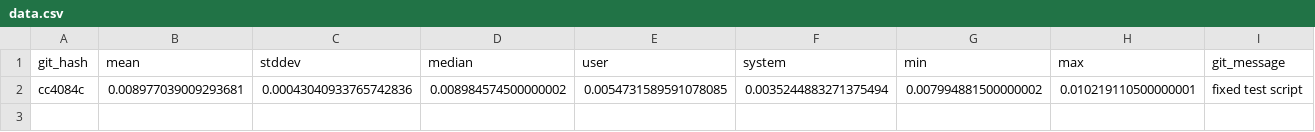
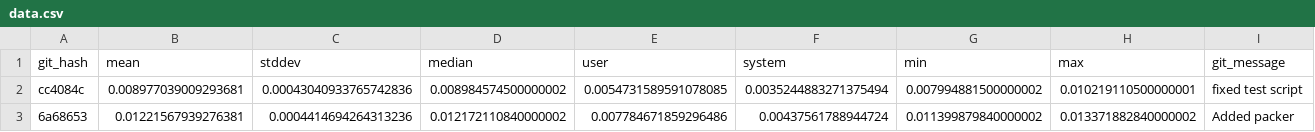
Before and after one commit to zacharytq/neovim-config, a CSV file: benchmarks/pack-and-options/data.csv, drawn as a sheet.

```diff
--- a/benchmarks/pack-and-options/data.csv
+++ b/benchmarks/pack-and-options/data.csv
@@ -2 +2,2 @@ git_hash,mean,stddev,median,user,system,min,max,git_message
 cc4084c,0.008977039009293681,0.00043040933765742836,0.008984574500000002,0.0054731589591078085,0.0035244883271375494,0.007994881500000002,0.010219110500000001,fixed test script
+6a68653,0.01221567939276381,0.0004414694264313236,0.012172110840000002,0.007784671859296486,0.00437561788944724,0.011399879840000002,0.013371882840000002,Added packer
```
Also changed, not shown: 2 other files.
